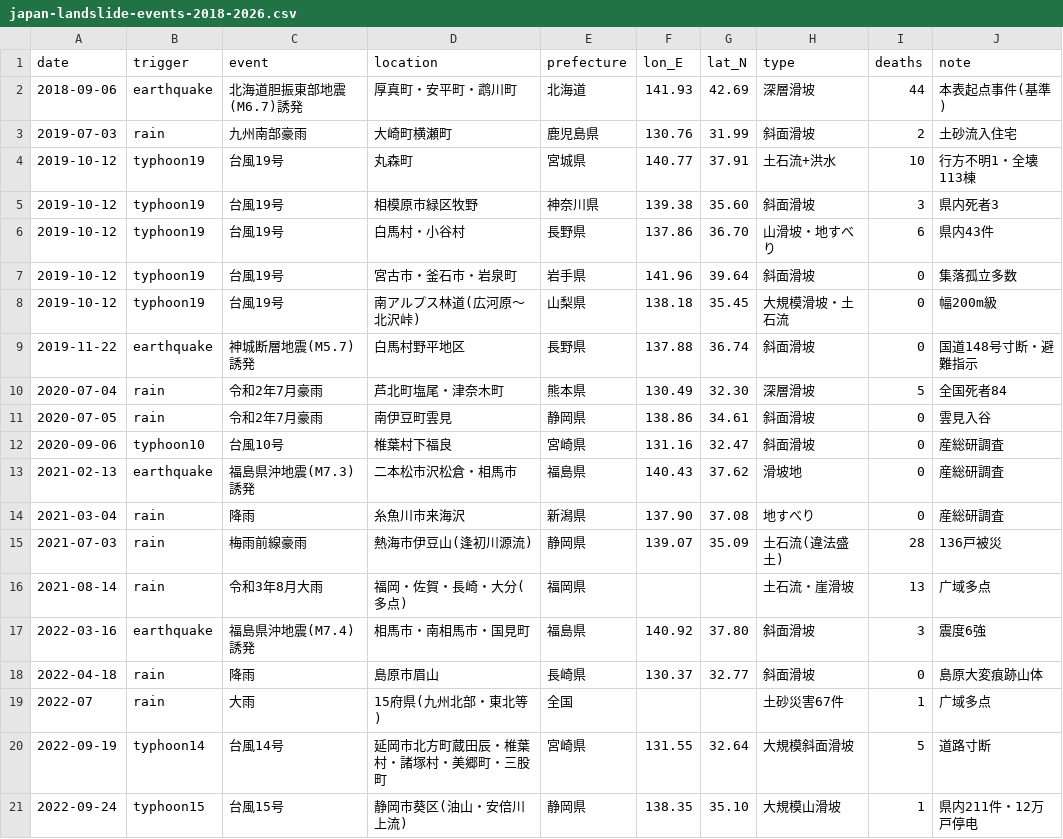
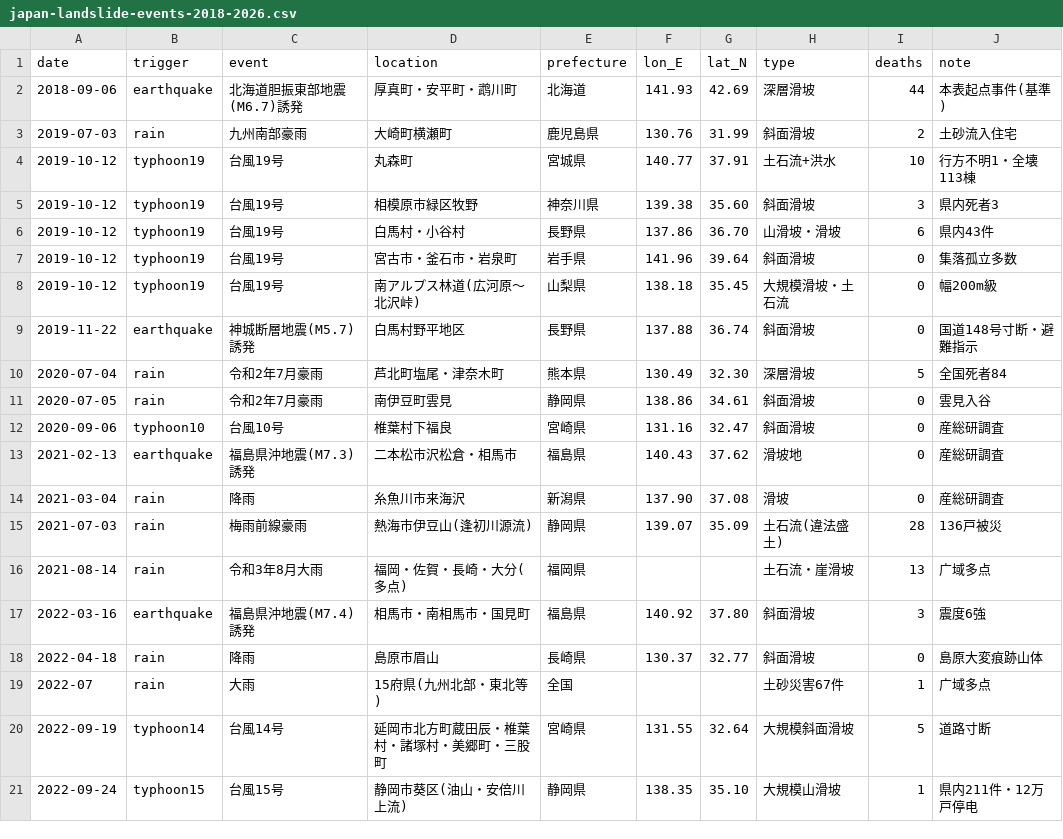
Before and after one commit to xiongzhangluanwu/Hello-ai-GIS, a CSV file: docs/references/japan-landslide-events-2018-2026.csv, drawn as a sheet; only a part is shown.

```diff
--- a/docs/references/japan-landslide-events-2018-2026.csv
+++ b/docs/references/japan-landslide-events-2018-2026.csv
@@ -5,3 +5,3 @@ date,trigger,event,location,prefecture,lon_E,lat_N,type,deaths,note
 2019-10-12,typhoon19,台風19号,相模原市緑区牧野,神奈川県,139.38,35.60,斜面滑坡,3,県内死者3
-2019-10-12,typhoon19,台風19号,白馬村・小谷村,長野県,137.86,36.70,山滑坡・地すべり,6,県内43件
+2019-10-12,typhoon19,台風19号,白馬村・小谷村,長野県,137.86,36.70,山滑坡・滑坡,6,県内43件
 2019-10-12,typhoon19,台風19号,宮古市・釜石市・岩泉町,岩手県,141.96,39.64,斜面滑坡,0,集落孤立多数
@@ -13,3 +13,3 @@ date,trigger,event,location,prefecture,lon_E,lat_N,type,deaths,note
 2021-02-13,earthquake,福島県沖地震(M7.3)誘発,二本松市沢松倉・相馬市,福島県,140.43,37.62,滑坡地,0,産総研調査
-2021-03-04,rain,降雨,糸魚川市来海沢,新潟県,137.90,37.08,地すべり,0,産総研調査
+2021-03-04,rain,降雨,糸魚川市来海沢,新潟県,137.90,37.08,滑坡,0,産総研調査
 2021-07-03,rain,梅雨前線豪雨,熱海市伊豆山(逢初川源流),静岡県,139.07,35.09,土石流(違法盛土),28,136戸被災
```
Also changed, not shown: 2 other files.
